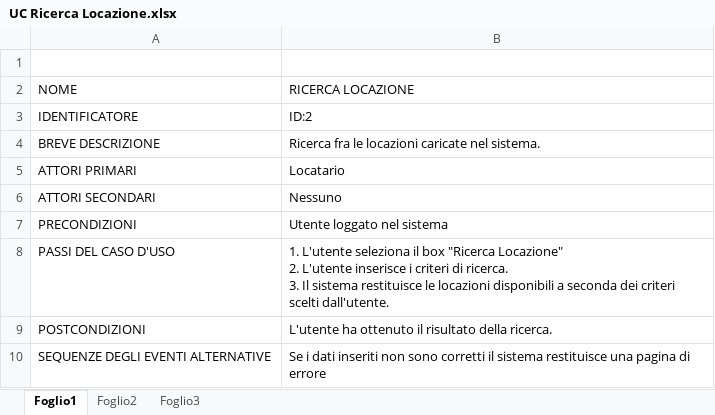
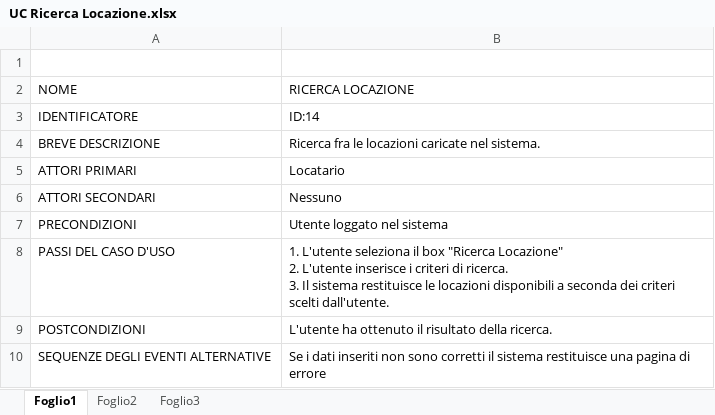
Before and after one commit to alfredo-milani/PerfectPlaces, an Excel workbook: Documenti/Modello Casi D'uso/UC Ricerca Locazione.xlsx, sheet Foglio1, drawn as a sheet; values as stored, in another font and other column widths than the file's, no borders; the diff names each change by its address in the sheet, - before the commit and + after, or states it on an @@ line.

```diff
--- a/Documenti/Modello Casi D'uso/UC Ricerca Locazione.xlsx (sheet Foglio1)
+++ b/Documenti/Modello Casi D'uso/UC Ricerca Locazione.xlsx (sheet Foglio1)
-B3 (RICERCA LOCAZIONE): ID:2
+B3 (RICERCA LOCAZIONE): ID:14
```
Also changed, not shown: 7 other files.
